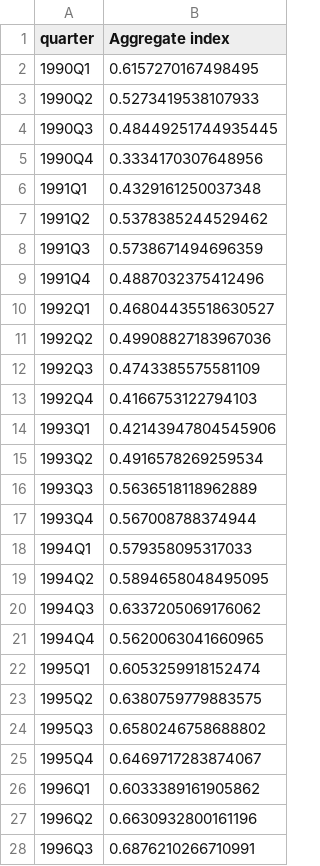
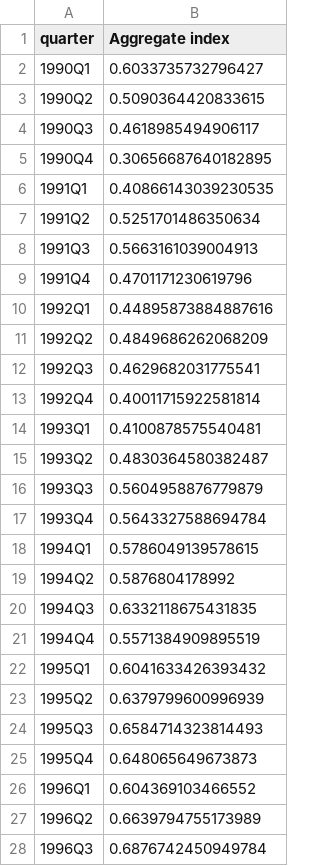
Before and after one commit to fcela/frb-heat-index, a CSV file: data/aggregate.csv, drawn as a sheet; only a part is shown; the diff covers the shown part only.

Commit message:
Add hedge fund leverage indicators (OFR Form PF aggregate + SCOOS) — 46 → 48 indicators

```diff
--- a/data/aggregate.csv
+++ b/data/aggregate.csv
@@ -1,28 +1,28 @@
 quarter,Aggregate index
-1990Q1,0.6157270167498495
-1990Q2,0.5273419538107933
-1990Q3,0.48449251744935445
-1990Q4,0.3334170307648956
-1991Q1,0.4329161250037348
-1991Q2,0.5378385244529462
-1991Q3,0.5738671494696359
-1991Q4,0.4887032375412496
-1992Q1,0.46804435518630527
-1992Q2,0.49908827183967036
-1992Q3,0.4743385575581109
-1992Q4,0.4166753122794103
-1993Q1,0.42143947804545906
-1993Q2,0.4916578269259534
-1993Q3,0.5636518118962889
-1993Q4,0.567008788374944
-1994Q1,0.579358095317033
-1994Q2,0.5894658048495095
-1994Q3,0.6337205069176062
-1994Q4,0.5620063041660965
-1995Q1,0.6053259918152474
-1995Q2,0.6380759779883575
-1995Q3,0.6580246758688802
-1995Q4,0.6469717283874067
-1996Q1,0.6033389161905862
-1996Q2,0.6630932800161196
-1996Q3,0.6876210266710991
+1990Q1,0.6033735732796427
+1990Q2,0.5090364420833615
+1990Q3,0.4618985494906117
+1990Q4,0.30656687640182895
+1991Q1,0.40866143039230535
+1991Q2,0.5251701486350634
+1991Q3,0.5663161039004913
+1991Q4,0.4701171230619796
+1992Q1,0.44895873884887616
+1992Q2,0.4849686262068209
+1992Q3,0.4629682031775541
+1992Q4,0.40011715922581814
+1993Q1,0.4100878575540481
+1993Q2,0.4830364580382487
+1993Q3,0.5604958876779879
+1993Q4,0.5643327588694784
+1994Q1,0.5786049139578615
+1994Q2,0.5876804178992
+1994Q3,0.6332118675431835
+1994Q4,0.5571384909895519
+1995Q1,0.6041633426393432
+1995Q2,0.6379799600996939
+1995Q3,0.6584714323814493
+1995Q4,0.648065649673873
+1996Q1,0.604369103466552
+1996Q2,0.6639794755173989
+1996Q3,0.6876742450949784
```
Also changed, not shown: 119 edited cells elsewhere in this file, data/components.csv, data/indicators_standardized.csv, 18 other files.
